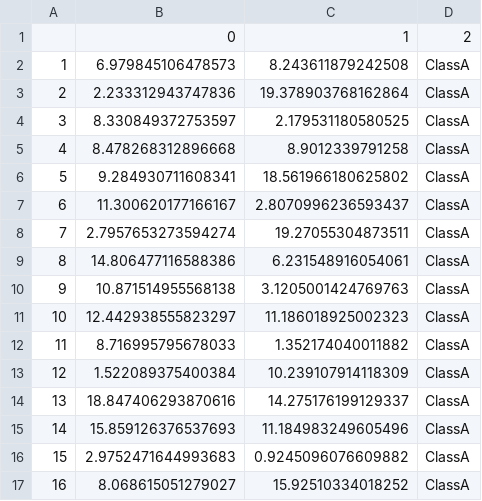
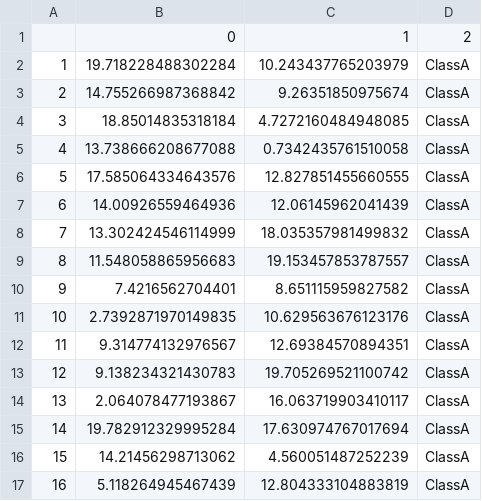
Before and after one commit to AlexLng4/SVM-succintly, a CSV file: training_data/2D-data-liniar_sep/2D-data-liniar_sep.csv, drawn as a sheet; only a part is shown; the diff covers the shown part only.

Commit message:
update data

```diff
--- a/training_data/2D-data-liniar_sep/2D-data-liniar_sep.csv
+++ b/training_data/2D-data-liniar_sep/2D-data-liniar_sep.csv
@@ -1,17 +1,17 @@
 ,0,1,2
-1,6.979845106478573,8.243611879242508,ClassA
-2,2.233312943747836,19.378903768162864,ClassA
-3,8.330849372753597,2.179531180580525,ClassA
-4,8.478268312896668,8.9012339791258,ClassA
-5,9.284930711608341,18.561966180625802,ClassA
-6,11.300620177166167,2.8070996236593437,ClassA
-7,2.7957653273594274,19.27055304873511,ClassA
-8,14.806477116588386,6.231548916054061,ClassA
-9,10.871514955568138,3.1205001424769763,ClassA
-10,12.442938555823297,11.186018925002323,ClassA
-11,8.716995795678033,1.352174040011882,ClassA
-12,1.522089375400384,10.239107914118309,ClassA
-13,18.847406293870616,14.275176199129337,ClassA
-14,15.859126376537693,11.184983249605496,ClassA
-15,2.9752471644993683,0.9245096076609882,ClassA
-16,8.068615051279027,15.92510334018252,ClassA
+1,19.718228488302284,10.243437765203979,ClassA
+2,14.755266987368842,9.26351850975674,ClassA
+3,18.85014835318184,4.7272160484948085,ClassA
+4,13.738666208677088,0.7342435761510058,ClassA
+5,17.585064334643576,12.827851455660555,ClassA
+6,14.00926559464936,12.06145962041439,ClassA
+7,13.302424546114999,18.035357981499832,ClassA
+8,11.548058865956683,19.153457853787557,ClassA
+9,7.4216562704401,8.651115959827582,ClassA
+10,2.7392871970149835,10.629563676123176,ClassA
+11,9.314774132976567,12.69384570894351,ClassA
+12,9.138234321430783,19.705269521100742,ClassA
+13,2.064078477193867,16.063719903410117,ClassA
+14,19.782912329995284,17.630974767017694,ClassA
+15,14.21456298713062,4.560051487252239,ClassA
+16,5.118264945467439,12.804333104883819,ClassA
```
Also changed, not shown: 168 edited cells elsewhere in this file, 1 other file.
